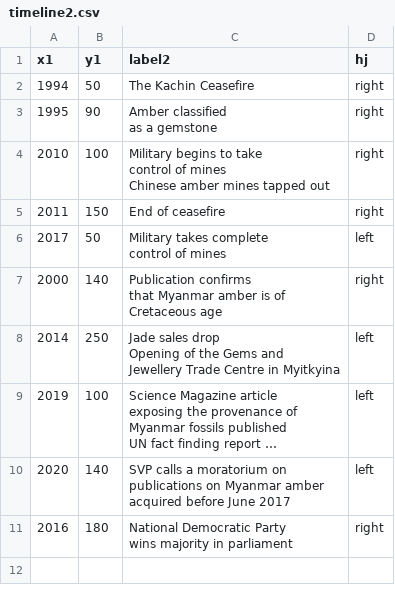
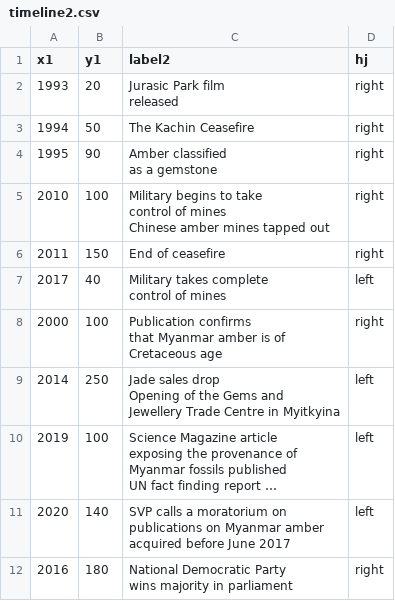
Before and after one commit to paleoscientometrics/Myanmar_amber, a CSV file: data/timeline2.csv, drawn as a sheet; long unchanged cells end in ….

```diff
--- a/data/timeline2.csv
+++ b/data/timeline2.csv
@@ -1,2 +1,4 @@
 x1,y1,label2,hj
+1993,20,"Jurasic Park film
+released",right
 1994,50,The Kachin Ceasefire,right
@@ -9,7 +11,7 @@ Chinese amber mines tapped out",right
 2011,150,End of ceasefire,right
-2017,50,"Military takes complete
-control of mines",left
-2000,140,"Publication confirms
-that Myanmar amber is of
-Cretaceous age",right
+2017,40,"Military takes complete
+control of mines",left
+2000,100,"Publication confirms
+that Myanmar amber is of
+Cretaceous age",right
 2014,250,"Jade sales drop
```
Also changed, not shown: 2 other files.
